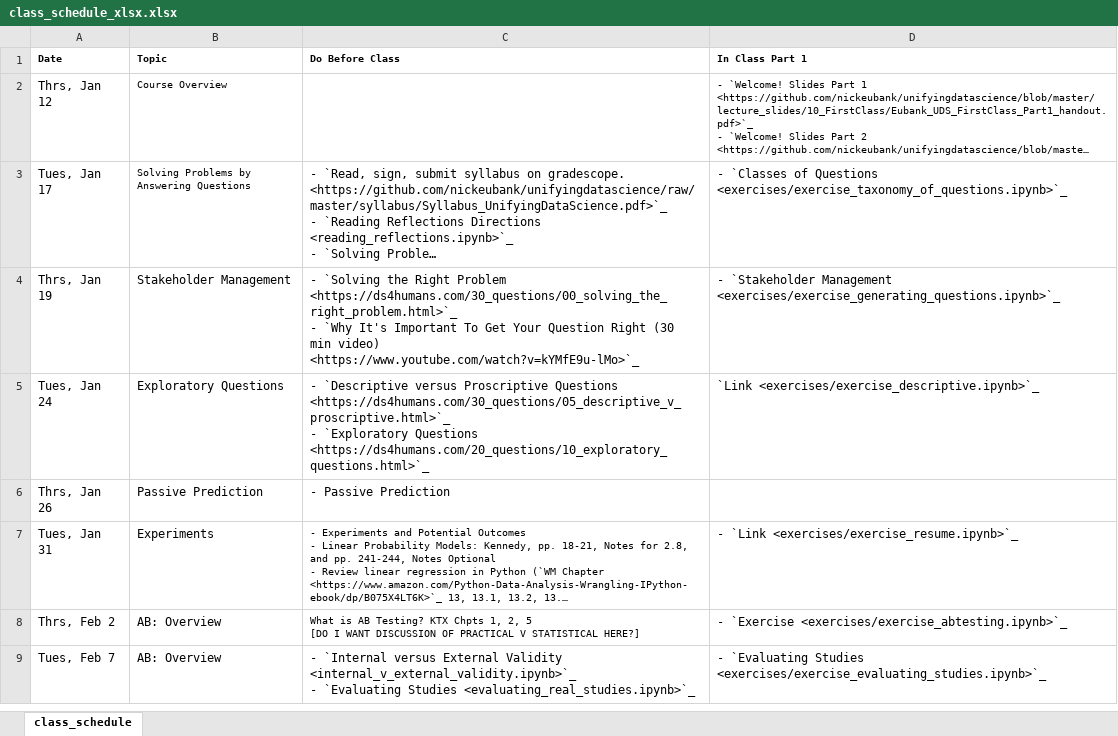
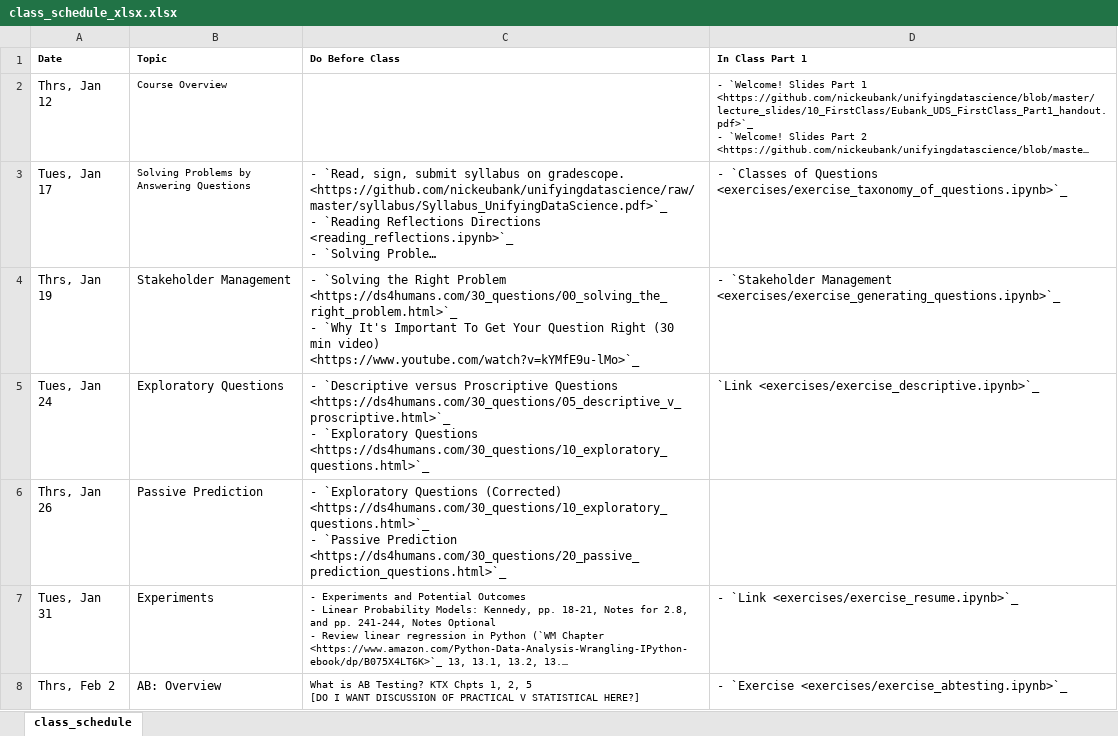
Before and after one commit to nickeubank/unifyingdatascience, an Excel workbook: source/class_schedule_xlsx.xlsx, sheet class_schedule, drawn as a sheet; only a part is shown; the shorter side is filled out with more unchanged rows; long unchanged cells end in …; values as stored, in another font and other column widths than the file's, no borders; ↵ is a line break in a cell; the diff names each change by its address in the sheet, - before the commit and + after, or states it on an @@ line.

Commit message:
update schedule

```diff
--- a/source/class_schedule_xlsx.xlsx (sheet class_schedule)
+++ b/source/class_schedule_xlsx.xlsx (sheet class_schedule)
-C5 (Do Before Class): …`Exploratory Questions <https://ds4humans.com/20_questions/10_exploratory_questions.html>`_
+C5 (Do Before Class): …`Exploratory Questions <https://ds4humans.com/30_questions/10_exploratory_questions.html>`_
-C6 (Do Before Class): - Passive Prediction
+C6 (Do Before Class): - `Exploratory Questions (Corrected) <https://ds4humans.com/30_questions/10_exploratory_questions.html>`_ ↵ - `Passive Prediction <https://ds4humans.com/30_questions/20_passive_prediction_questions.html>`_
```
Also changed, not shown: 11 other files.
